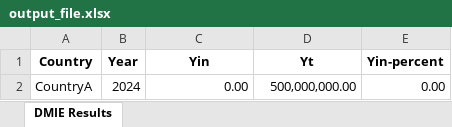
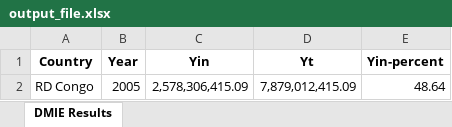
Before and after one commit to intobinary/dmie-model.IB, an Excel workbook: output_file.xlsx, sheet DMIE Results, drawn as a sheet; values as stored, in another font and other column widths than the file's, no borders; removed rows and columns are numbered as before the commit, all else as after; the diff names each change by its address in the sheet, - before the commit and + after, or states it on an @@ line.

```diff
--- a/output_file.xlsx (sheet DMIE Results)
+++ b/output_file.xlsx (sheet DMIE Results)
-row 2: CountryA | 2024 | 0.00 | 500,000,000.00 | 0.00
+row 2: RD Congo | 2005 | 2,578,306,415.09 | 7,879,012,415.09 | 48.64
```
Also changed, not shown: 29 other files.
